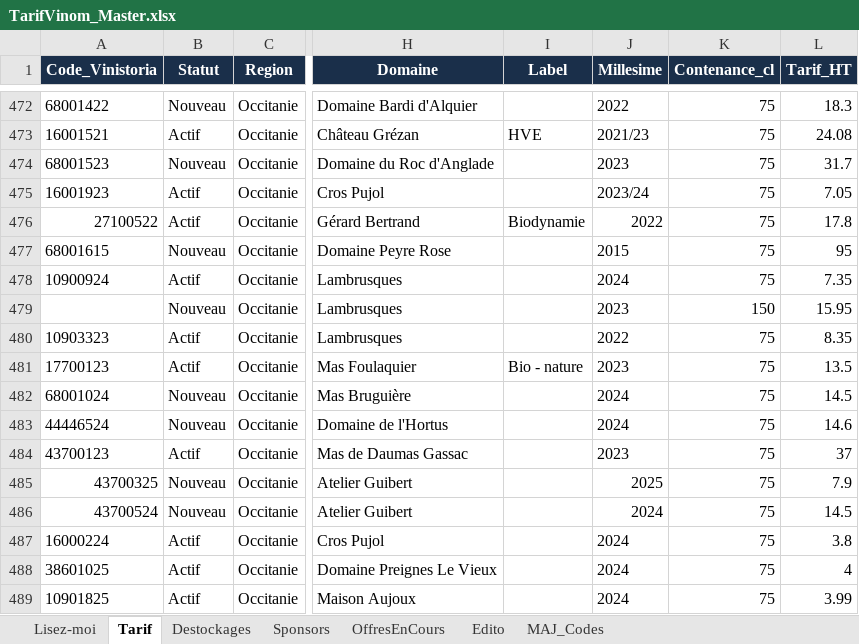
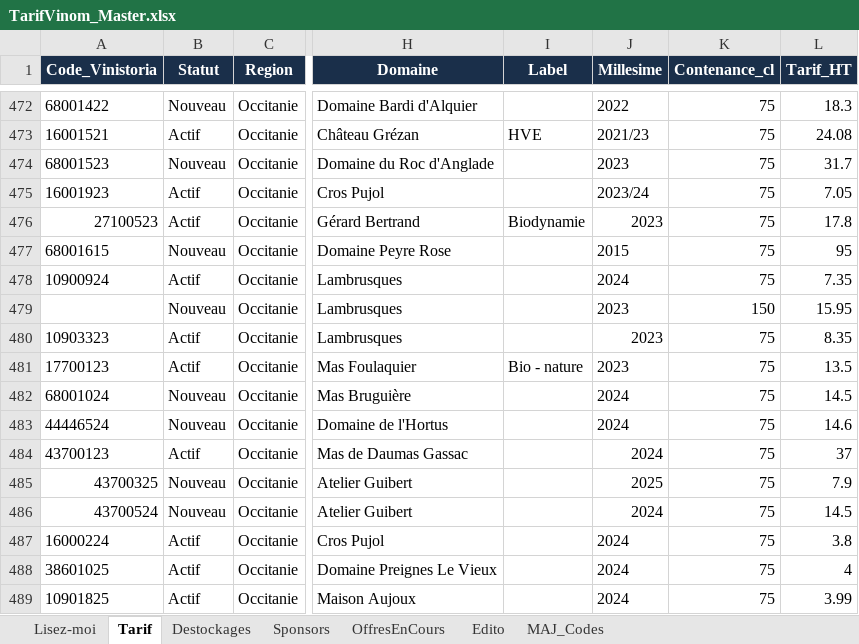
Before and after one commit to NoBullshitDrinks/vinom-tarif, an Excel workbook: data/TarifVinom_Master.xlsx, sheet Tarif, drawn as a sheet; only a part is shown, gaps mark what is left out; values as stored, in another font and other column widths than the file's, no borders; the diff names each change by its address in the sheet, - before the commit and + after, or states it on an @@ line.

Commit message:
MAJ tarif via Power Automate

```diff
--- a/data/TarifVinom_Master.xlsx (sheet Tarif)
+++ b/data/TarifVinom_Master.xlsx (sheet Tarif)
-A476 (Code_Vinistoria): 27100522
+A476 (Code_Vinistoria): 27100523
-J476 (Millesime): 2022
+J476 (Millesime): 2023
-J480 (Millesime): 2022
+J480 (Millesime): 2023
-J484 (Millesime): 2023
+J484 (Millesime): 2024
```
